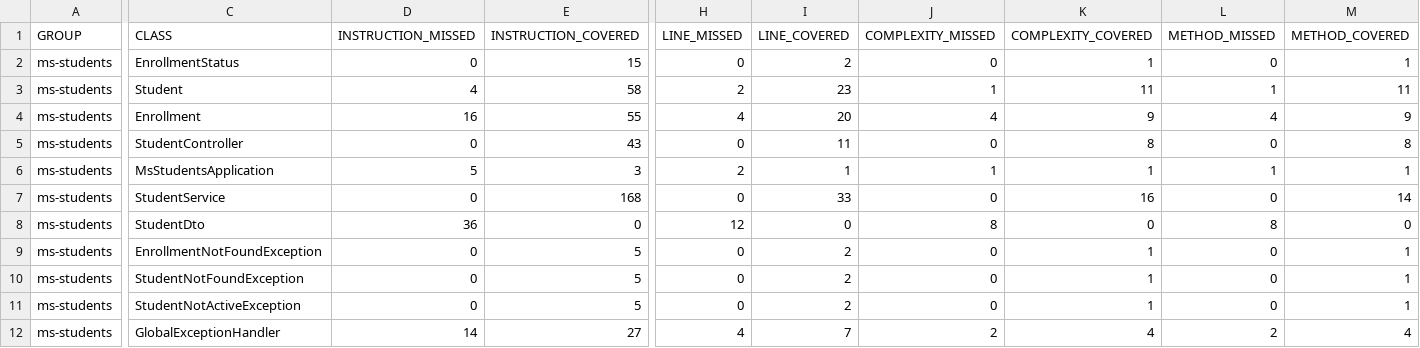
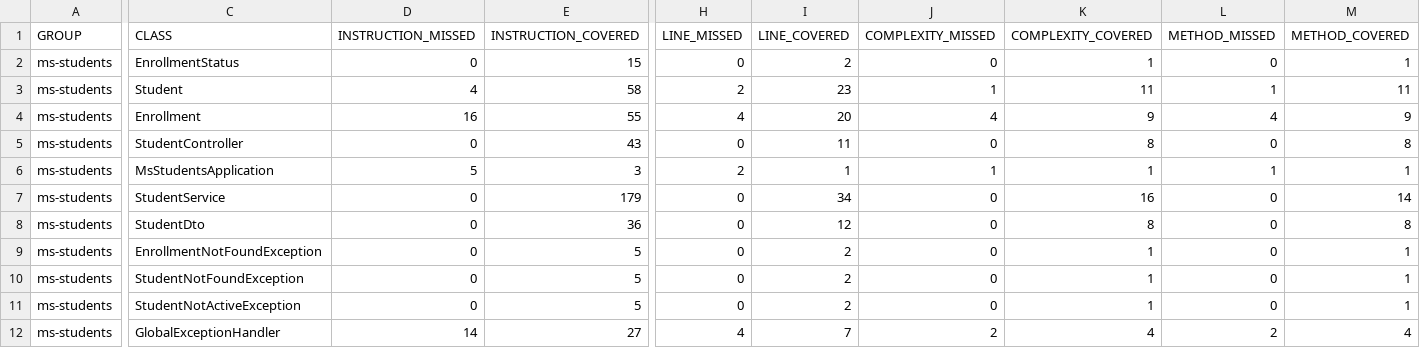
Before and after one commit to Juan-DlC/microservicio-students-java, a CSV file: jacoco-report/jacoco.csv, drawn as a sheet; only a part is shown, gaps mark what is left out; the diff names each change by its address in the sheet, - before the commit and + after, or states it on an @@ line.

Commit message:
docs: update Jacoco HTML report after refactor

```diff
--- a/jacoco-report/jacoco.csv
+++ b/jacoco-report/jacoco.csv
-E7 (INSTRUCTION_COVERED): 168
+E7 (INSTRUCTION_COVERED): 179
-I7 (LINE_COVERED): 33
+I7 (LINE_COVERED): 34
-D8 (INSTRUCTION_MISSED): 36
+D8 (INSTRUCTION_MISSED): 0
-E8 (INSTRUCTION_COVERED): 0
+E8 (INSTRUCTION_COVERED): 36
-H8 (LINE_MISSED): 12
+H8 (LINE_MISSED): 0
-I8 (LINE_COVERED): 0
+I8 (LINE_COVERED): 12
-J8 (COMPLEXITY_MISSED): 8
+J8 (COMPLEXITY_MISSED): 0
-K8 (COMPLEXITY_COVERED): 0
+K8 (COMPLEXITY_COVERED): 8
-L8 (METHOD_MISSED): 8
+L8 (METHOD_MISSED): 0
-M8 (METHOD_COVERED): 0
+M8 (METHOD_COVERED): 8
```
Also changed, not shown: 13 other files.
